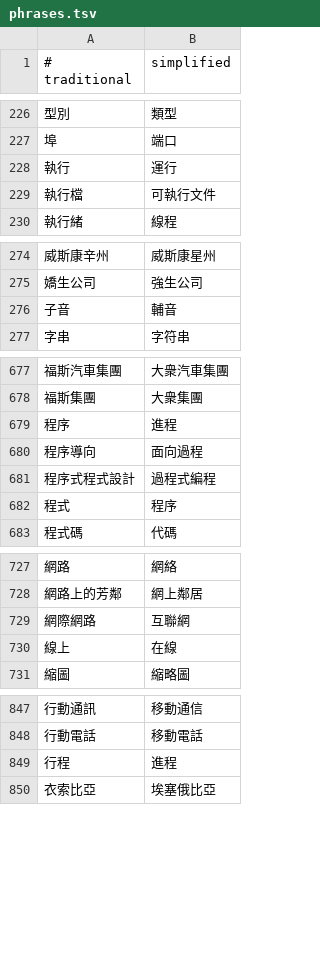
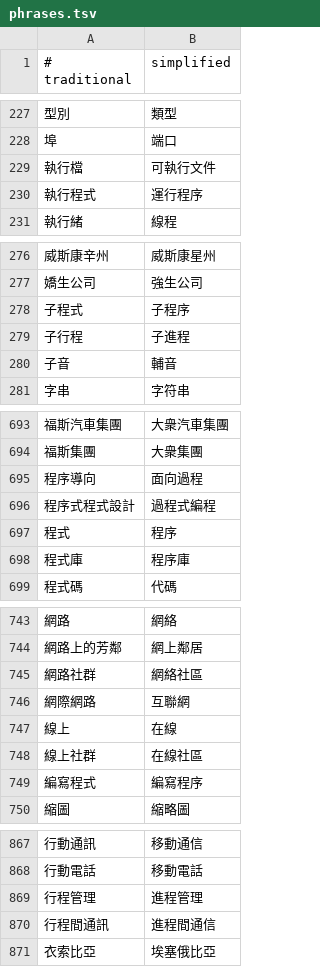
Before and after one commit to xylplm/zhconv-go, a TSV file: dict/phrases.tsv, drawn as a sheet; only a part is shown, gaps mark what is left out; removed rows and columns are numbered as before the commit, all else as after; the diff covers the shown part only; the diff names each change by its address in the sheet, - before the commit and + after, or states it on an @@ line.

```diff
--- a/dict/phrases.tsv
+++ b/dict/phrases.tsv
-row 228: 執行 | 運行
+row 230: 執行程式 | 運行程序
+row 278: 子程式 | 子程序
+row 279: 子行程 | 子進程
-row 679: 程序 | 進程
+row 698: 程式庫 | 程序庫
+row 745: 網路社群 | 網絡社區
+row 748: 線上社群 | 在線社區
+row 749: 編寫程式 | 編寫程序
-row 849: 行程 | 進程
+row 869: 行程管理 | 進程管理
+row 870: 行程間通訊 | 進程間通信
```
Also changed, not shown: 21 added rows and 1 edited cell elsewhere in this file, table/phrases.tsv, 4 other files.
